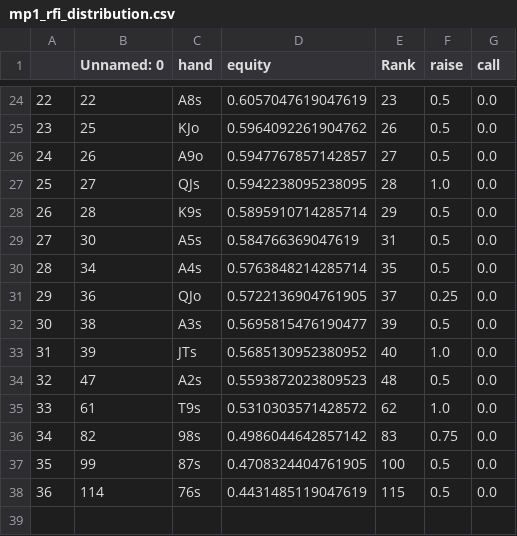
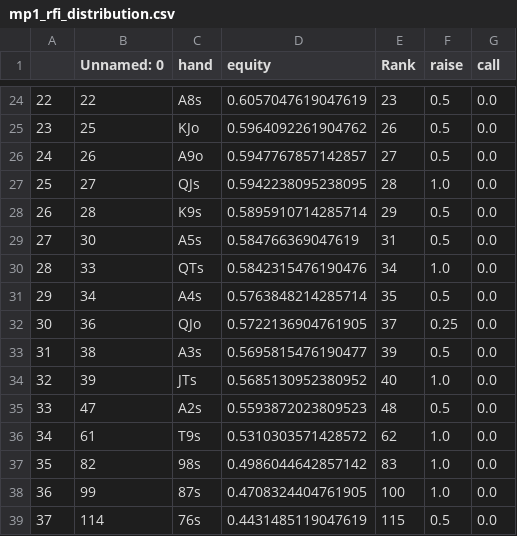
Before and after one commit to KunaalAgarwal/poker_analysis, a CSV file: ranges/mp1_ranges/mp1_rfi_distribution.csv, drawn as a sheet; only a part is shown, gaps mark what is left out; addresses are those after the commit; the diff names each change by its address in the sheet, - before the commit and + after, or states it on an @@ line.

Commit message:
updated mp1 ranges

```diff
--- a/ranges/mp1_ranges/mp1_rfi_distribution.csv
+++ b/ranges/mp1_ranges/mp1_rfi_distribution.csv
+row 30: 28 | 33 | QTs | 0.5842315476190476 | 34 | 1.0 | 0.0
@@ column A renumbered from row 31 down @@
-F37 (raise): 0.75
+F37 (raise): 1.0
-F38 (raise): 0.5
+F38 (raise): 1.0
```
Also changed, not shown: ranges/mp1_ranges/mp1_3bet_response_distribution.csv, ranges/mp1_ranges/mp1_open_response_distribution.csv, 6 other files.
